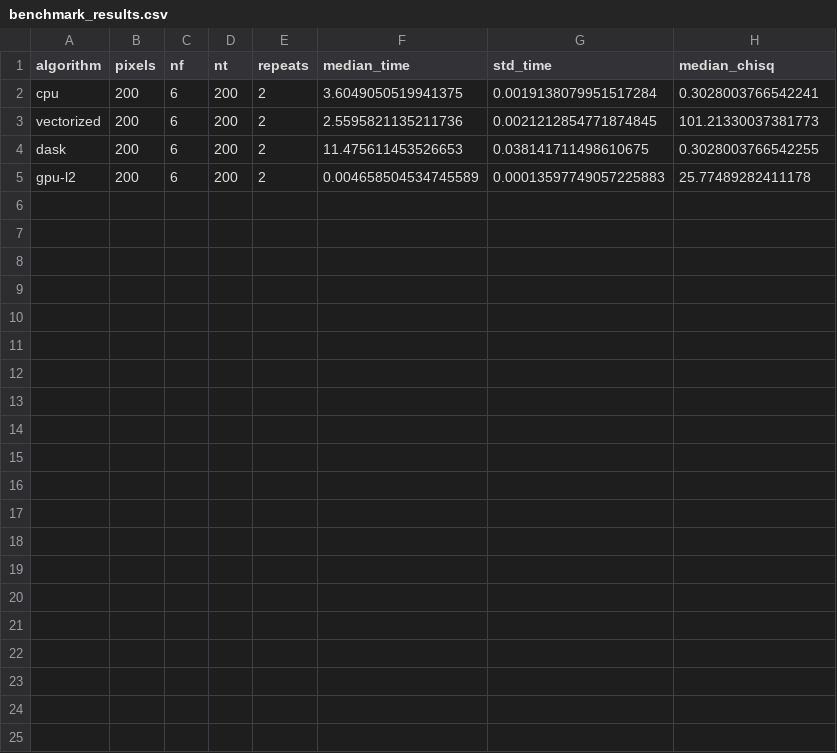
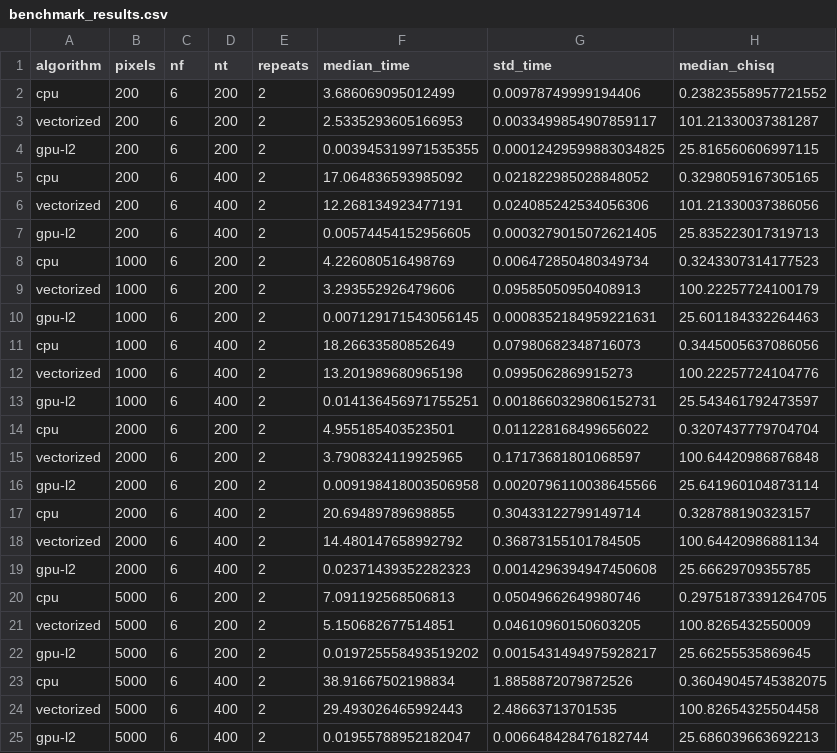
Before and after one commit to stefansimic/demreg-hpcp-modul, a CSV file: results/benchmark_results.csv, drawn as a sheet.

Commit message:
update the benchmark result

```diff
--- a/results/benchmark_results.csv
+++ b/results/benchmark_results.csv
@@ -1,5 +1,25 @@
 algorithm,pixels,nf,nt,repeats,median_time,std_time,median_chisq
-cpu,200,6,200,2,3.6049050519941375,0.0019138079951517284,0.3028003766542241
-vectorized,200,6,200,2,2.5595821135211736,0.0021212854771874845,101.21330037381773
-dask,200,6,200,2,11.475611453526653,0.038141711498610675,0.3028003766542255
-gpu-l2,200,6,200,2,0.004658504534745589,0.00013597749057225883,25.77489282411178
+cpu,200,6,200,2,3.686069095012499,0.00978749999194406,0.23823558957721552
+vectorized,200,6,200,2,2.5335293605166953,0.0033499854907859117,101.21330037381287
+gpu-l2,200,6,200,2,0.003945319971535355,0.00012429599883034825,25.816560606997115
+cpu,200,6,400,2,17.064836593985092,0.021822985028848052,0.3298059167305165
+vectorized,200,6,400,2,12.268134923477191,0.024085242534056306,101.21330037386056
+gpu-l2,200,6,400,2,0.00574454152956605,0.0003279015072621405,25.835223017319713
+cpu,1000,6,200,2,4.226080516498769,0.006472850480349734,0.3243307314177523
+vectorized,1000,6,200,2,3.293552926479606,0.09585050950408913,100.22257724100179
+gpu-l2,1000,6,200,2,0.007129171543056145,0.0008352184959221631,25.601184332264463
+cpu,1000,6,400,2,18.26633580852649,0.07980682348716073,0.3445005637086056
+vectorized,1000,6,400,2,13.201989680965198,0.0995062869915273,100.22257724104776
+gpu-l2,1000,6,400,2,0.014136456971755251,0.0018660329806152731,25.543461792473597
+cpu,2000,6,200,2,4.955185403523501,0.011228168499656022,0.3207437779704704
+vectorized,2000,6,200,2,3.7908324119925965,0.17173681801068597,100.64420986876848
+gpu-l2,2000,6,200,2,0.009198418003506958,0.0020796110038645566,25.641960104873114
+cpu,2000,6,400,2,20.69489789698855,0.30433122799149714,0.328788190323157
+vectorized,2000,6,400,2,14.480147658992792,0.36873155101784505,100.64420986881134
+gpu-l2,2000,6,400,2,0.02371439352282323,0.0014296394947450608,25.66629709355785
+cpu,5000,6,200,2,7.091192568506813,0.05049662649980746,0.29751873391264705
+vectorized,5000,6,200,2,5.150682677514851,0.04610960150603205,100.8265432550009
+gpu-l2,5000,6,200,2,0.019725558493519202,0.0015431494975928217,25.66255535869645
+cpu,5000,6,400,2,38.91667502198834,1.8858872079872526,0.36049045745382075
+vectorized,5000,6,400,2,29.493026465992443,2.48663713701535,100.82654325504458
+gpu-l2,5000,6,400,2,0.01955788952182047,0.006648428476182744,25.686039663692213
```
Also changed, not shown: 1 other file.
